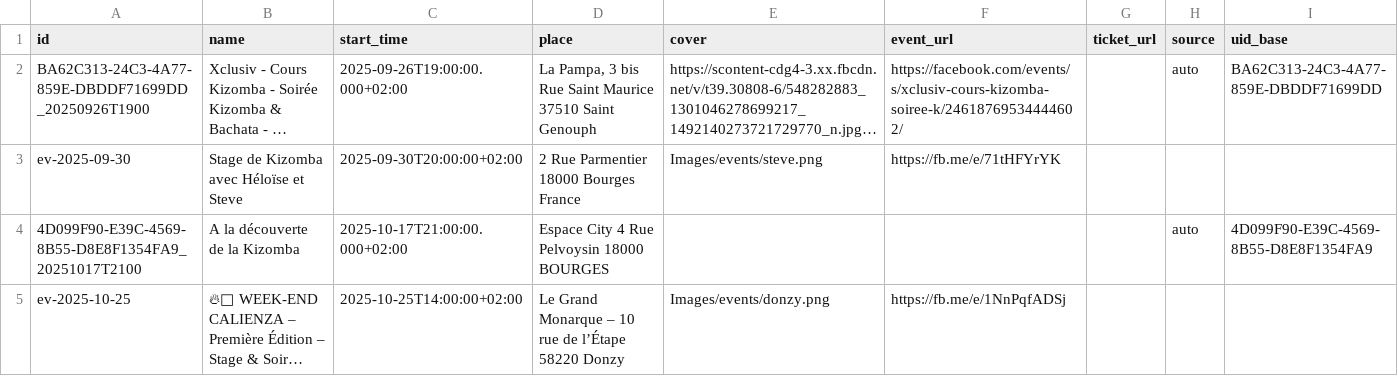
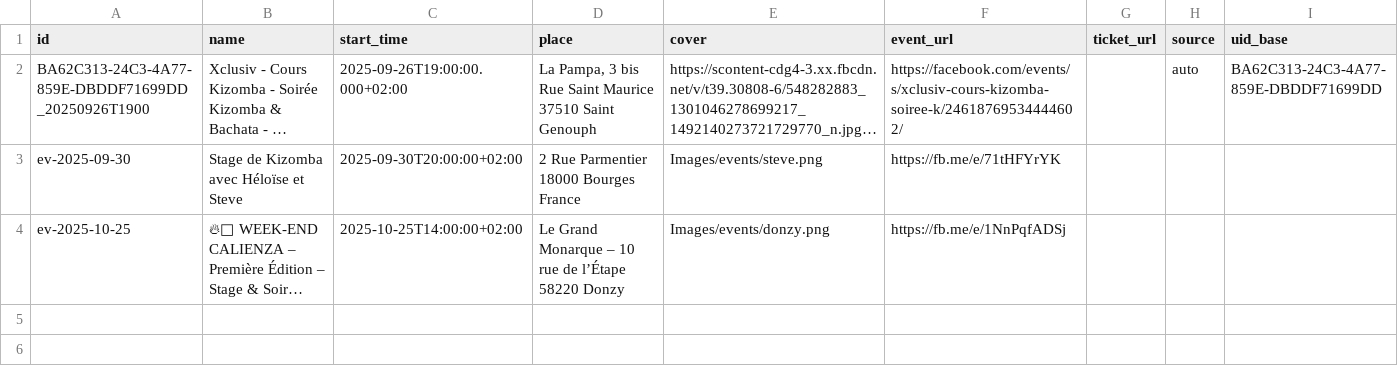
Before and after one commit to Kivo0/Kizbourges, a CSV file: kizbourges_events_template1.csv, drawn as a sheet; long unchanged cells end in …; the diff names each change by its address in the sheet, - before the commit and + after, or states it on an @@ line.

Commit message:
Update kizbourges_events_template1.csv

```diff
--- a/kizbourges_events_template1.csv
+++ b/kizbourges_events_template1.csv
-row 4: 4D099F90-E39C-4569-8B55-D8E8F1354FA9_20251017T2100 | A la découverte de la Kizomba | 2025-10-17T21:00:00.000+02:00 | Espace City 4 Rue Pelvoysin 18000 BOURGES |  |  |  | auto | 4D099F90-E39C-4569-8B55-D8E8F1354FA9
```
